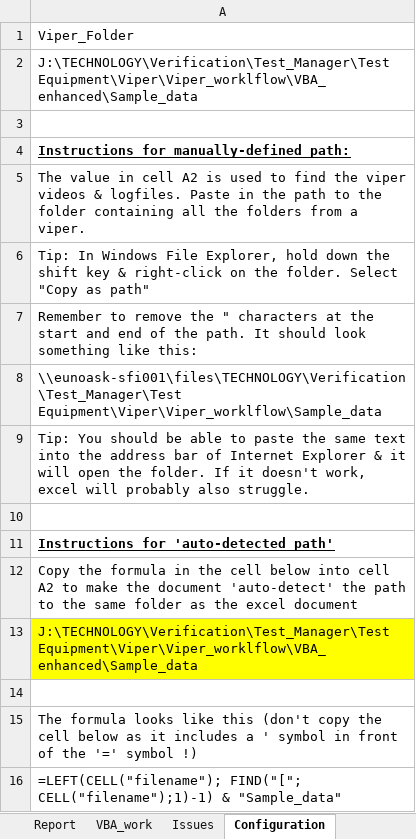
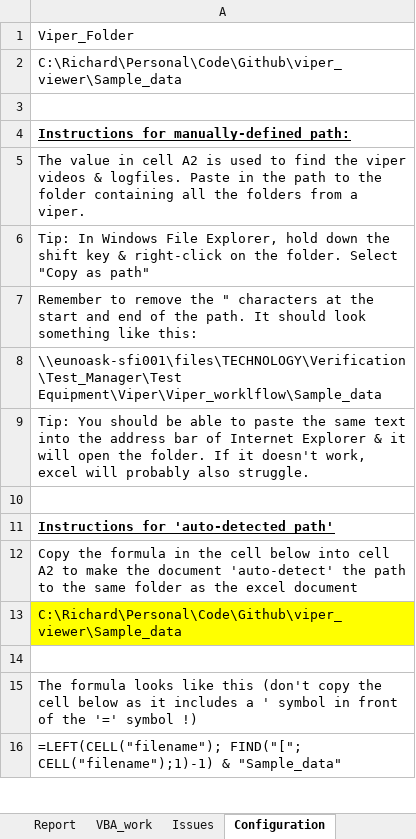
Before and after one commit to rik-brown/viper_viewer, an Excel workbook: 93nnnnnnn_Viper_Viewing_Report_Template_v11.0.xlsm, sheet Configuration, drawn as a sheet; only a part is shown; values as stored, in another font and other column widths than the file's, no borders; table styles not drawn; the diff names each change by its address in the sheet, - before the commit and + after, or states it on an @@ line.

Commit message:
Carefully changing names (again)

```diff
--- a/93nnnnnnn_Viper_Viewing_Report_Template_v11.0.xlsm (sheet Configuration)
+++ b/93nnnnnnn_Viper_Viewing_Report_Template_v11.0.xlsm (sheet Configuration)
-A2: J:\TECHNOLOGY\Verification\Test_Manager\Test Equipment\Viper\Viper_worklflow\VBA_enhanced\Sample_data
+A2: C:\Richard\Personal\Code\Github\viper_viewer\Sample_data
-A13: J:\TECHNOLOGY\Verification\Test_Manager\Test Equipment\Viper\Viper_worklflow\VBA_enhanced\Sample_data
+A13: C:\Richard\Personal\Code\Github\viper_viewer\Sample_data
```
Also changed, not shown: charts or pictures.
